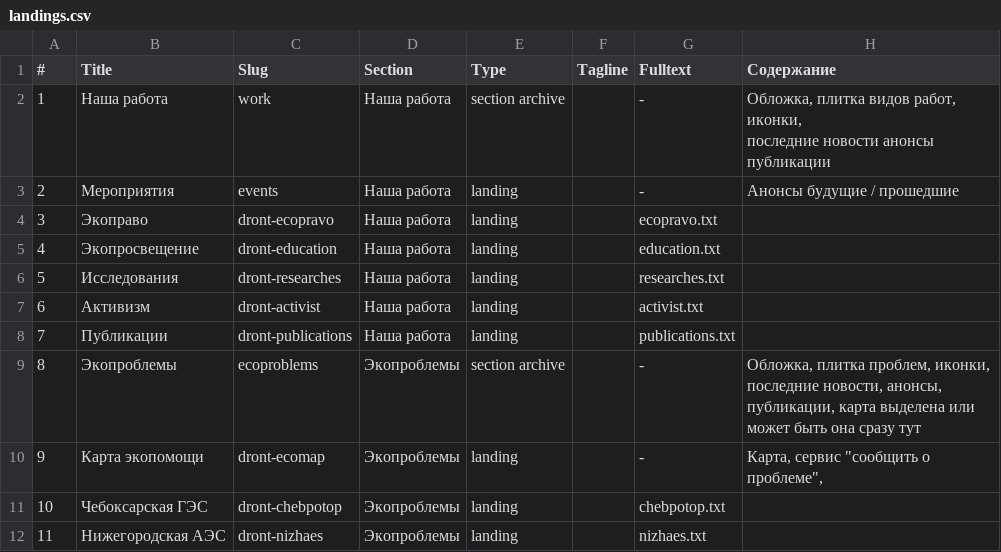
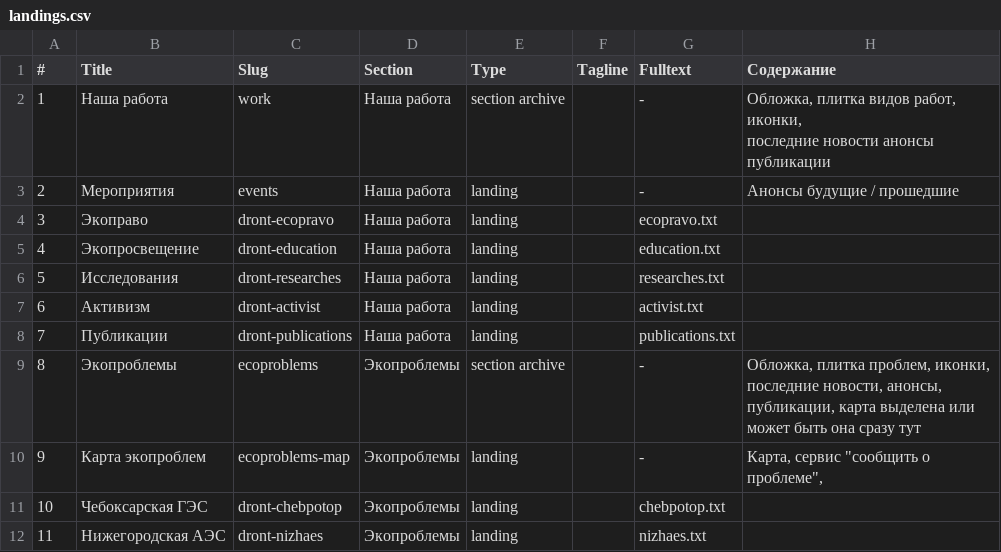
Before and after one commit to Teplitsa/testpack, a CSV file: wp-content/themes/giger-kms/cli/data/landings.csv, drawn as a sheet; only a part is shown.

Commit message:
* Ecoproblems map landing - WIP. CSS adaptation needed.

```diff
--- a/wp-content/themes/giger-kms/cli/data/landings.csv
+++ b/wp-content/themes/giger-kms/cli/data/landings.csv
@@ -16,3 +16,3 @@
 8,Экопроблемы,ecoproblems,Экопроблемы,section archive,,-,"Обложка, плитка проблем, иконки, последние новости, анонсы, публикации, карта выделена или может быть она сразу тут"
-9,Карта экопомощи,dront-ecomap,Экопроблемы,landing,,-,"Карта, сервис ""сообщить о проблеме"", "
+9,Карта экопроблем,ecoproblems-map,Экопроблемы,landing,,-,"Карта, сервис ""сообщить о проблеме"", "
 10,Чебоксарская ГЭС,dront-chebpotop,Экопроблемы,landing,,chebpotop.txt,
```
Also changed, not shown: 4 other files.
